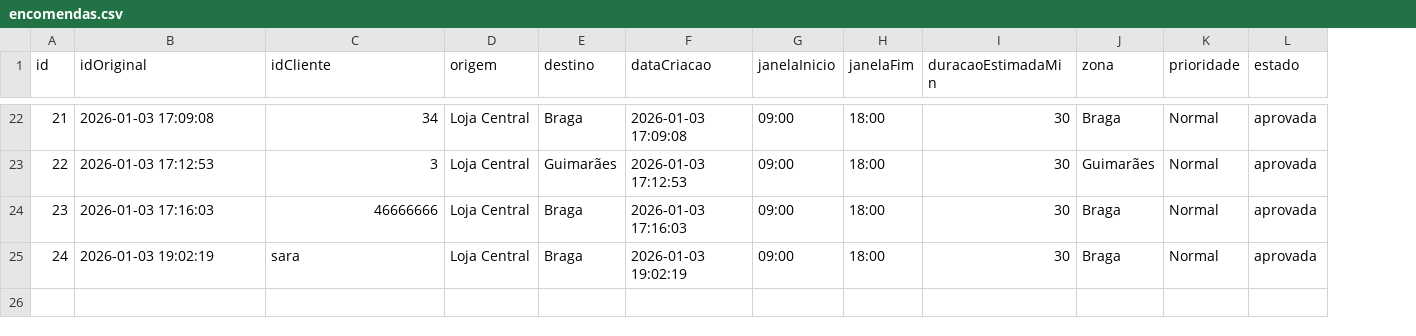
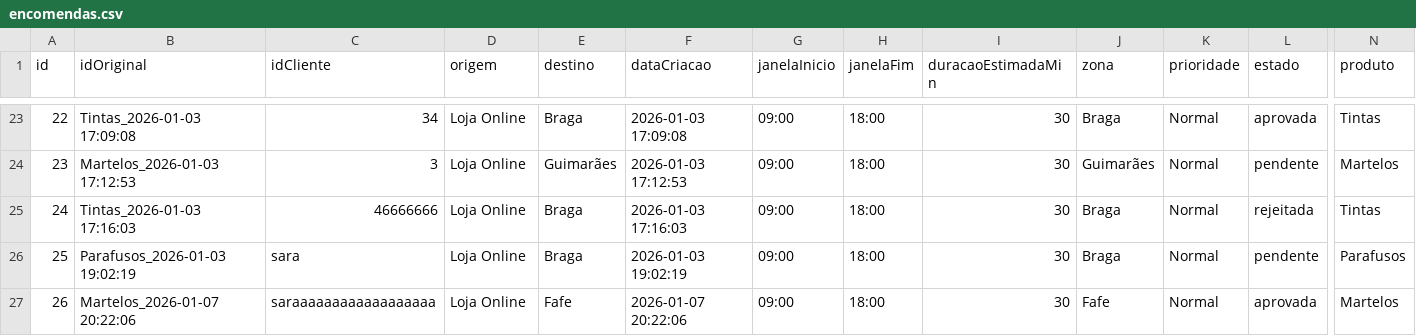
Before and after one commit to alexafrederico-ctrl/PlataformaGestao_Servicos, a CSV file: trabalhosIndividuais/encomendas.csv, drawn as a sheet; only a part is shown, gaps mark what is left out; addresses are those after the commit; rows hold the shown columns only; the diff covers the shown part only; the diff names each change by its address in the sheet, - before the commit and + after, or states it on an @@ line.

```diff
--- a/trabalhosIndividuais/encomendas.csv
+++ b/trabalhosIndividuais/encomendas.csv
+column N (produto), rows 23-26: Tintas | Martelos | Tintas | Parafusos
@@ column A (id) renumbered between rows 23 and 26 @@
-B23 (idOriginal): 2026-01-03 17:09:08
+B23 (idOriginal): Tintas_2026-01-03 17:09:08
-D23:D26 (origem): Loja Central
+D23:D26 (origem): Loja Online
-B24 (idOriginal): 2026-01-03 17:12:53
+B24 (idOriginal): Martelos_2026-01-03 17:12:53
-L24 (estado): aprovada
+L24 (estado): pendente
-B25 (idOriginal): 2026-01-03 17:16:03
+B25 (idOriginal): Tintas_2026-01-03 17:16:03
-L25 (estado): aprovada
+L25 (estado): rejeitada
-B26 (idOriginal): 2026-01-03 19:02:19
+B26 (idOriginal): Parafusos_2026-01-03 19:02:19
-L26 (estado): aprovada
+L26 (estado): pendente
+row 27: 26 | Martelos_2026-01-07 20:22:06 | saraaaaaaaaaaaaaaaaaa | Loja Online | Fafe | 2026-01-07 20:22:06 | 09:00 | 18:00 | 30 | Fafe | Normal | aprovada | Martelos
```
Also changed, not shown: 1 added row and 48 edited cells elsewhere in this file, trabalhosIndividuais/eventos_pedido.csv, trabalhosIndividuais/mensagens.csv, 4 other files.
